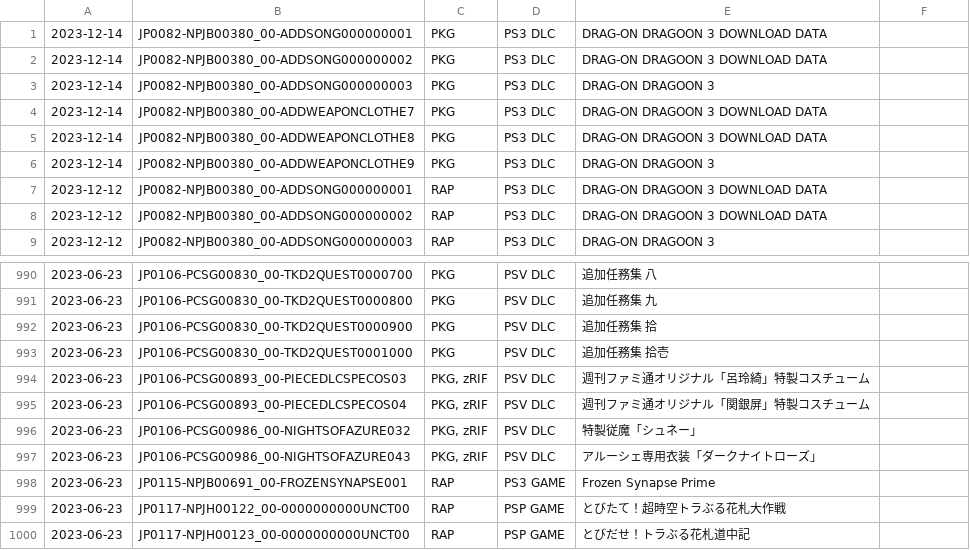
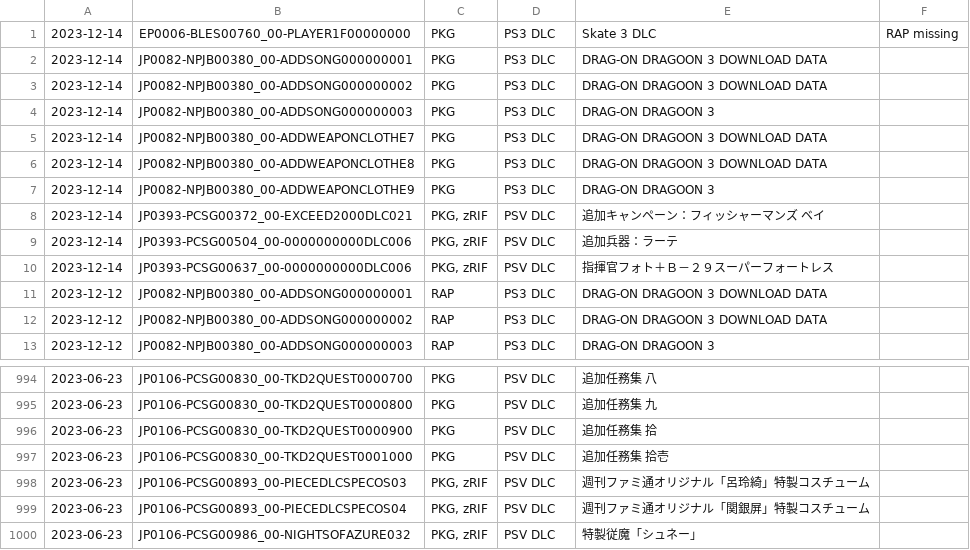
Before and after one commit to 1jtp8sobiu/psn-chihiro, a TSV file: latest.tsv, drawn as a sheet; only a part is shown, gaps mark what is left out.

```diff
--- a/latest.tsv
+++ b/latest.tsv
@@ -1 +1,2 @@
+2023-12-14	EP0006-BLES00760_00-PLAYER1F00000000	PKG	PS3 DLC	Skate 3 DLC	RAP missing
 2023-12-14	JP0082-NPJB00380_00-ADDSONG000000001	PKG	PS3 DLC	DRAG-ON DRAGOON 3 DOWNLOAD DATA	
@@ -6,2 +7,5 @@
 2023-12-14	JP0082-NPJB00380_00-ADDWEAPONCLOTHE9	PKG	PS3 DLC	DRAG-ON DRAGOON 3	
+2023-12-14	JP0393-PCSG00372_00-EXCEED2000DLC021	PKG, zRIF	PSV DLC	追加キャンペーン：フィッシャーマンズ ベイ	
+2023-12-14	JP0393-PCSG00504_00-0000000000DLC006	PKG, zRIF	PSV DLC	追加兵器：ラーテ	
+2023-12-14	JP0393-PCSG00637_00-0000000000DLC006	PKG, zRIF	PSV DLC	指揮官フォト＋Ｂ－２９スーパーフォートレス	
 2023-12-12	JP0082-NPJB00380_00-ADDSONG000000001	RAP	PS3 DLC	DRAG-ON DRAGOON 3 DOWNLOAD DATA	
@@ -996,5 +1000 @@
 2023-06-23	JP0106-PCSG00986_00-NIGHTSOFAZURE032	PKG, zRIF	PSV DLC	特製従魔「シュネー」	
-2023-06-23	JP0106-PCSG00986_00-NIGHTSOFAZURE043	PKG, zRIF	PSV DLC	アルーシェ専用衣装「ダークナイトローズ」	
-2023-06-23	JP0115-NPJB00691_00-FROZENSYNAPSE001	RAP	PS3 GAME	Frozen Synapse Prime	
-2023-06-23	JP0117-NPJH00122_00-0000000000UNCT00	RAP	PSP GAME	とびたて！超時空トラぶる花札大作戦	
-2023-06-23	JP0117-NPJH00123_00-0000000000UNCT00	RAP	PSP GAME	とびだせ！トラぶる花札道中記	
```
Also changed, not shown: 2 other files.
